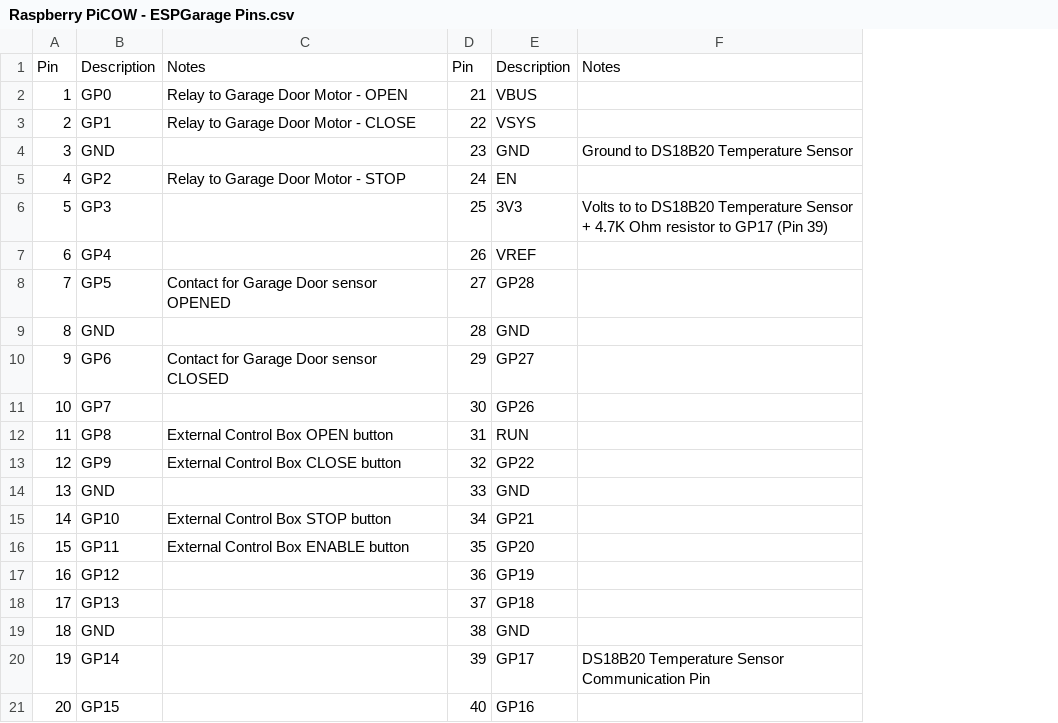
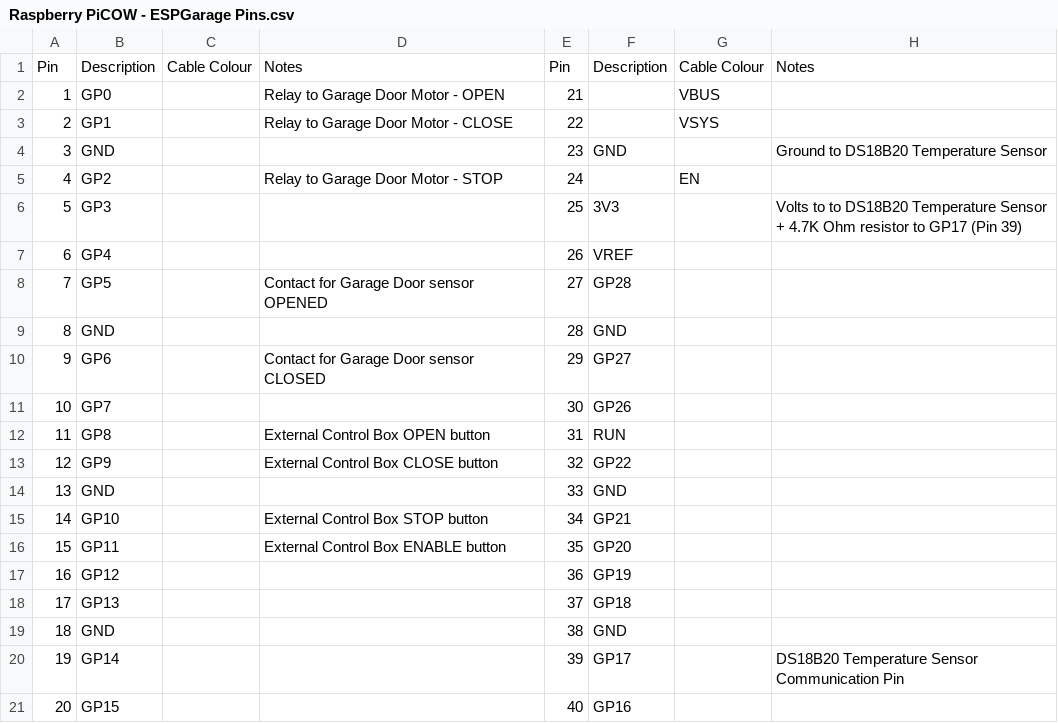
Before and after one commit to thenextbutton/PiCOW-Garage, a CSV file: Raspberry PiCOW - ESPGarage Pins.csv, drawn as a sheet; addresses are those after the commit; the diff names each change by its address in the sheet, - before the commit and + after, or states it on an @@ line.

Commit message:
Update Raspberry PiCOW - ESPGarage Pins.csv
Added Cable Colour Row

```diff
--- a/Raspberry PiCOW - ESPGarage Pins.csv
+++ b/Raspberry PiCOW - ESPGarage Pins.csv
+column C, row 1: Cable Colour
+column G, rows 1-5: Cable Colour | VBUS | VSYS |  | EN
-F2: VBUS
+F2: (empty)
-F3: VSYS
+F3: (empty)
-F5: EN
+F5: (empty)
```
